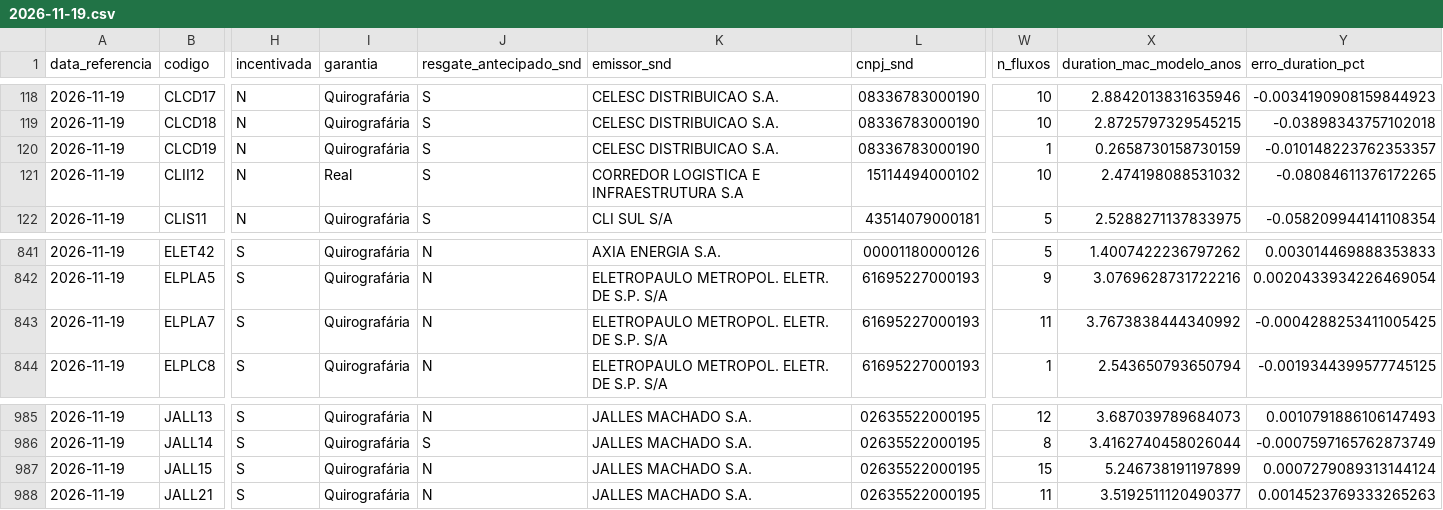
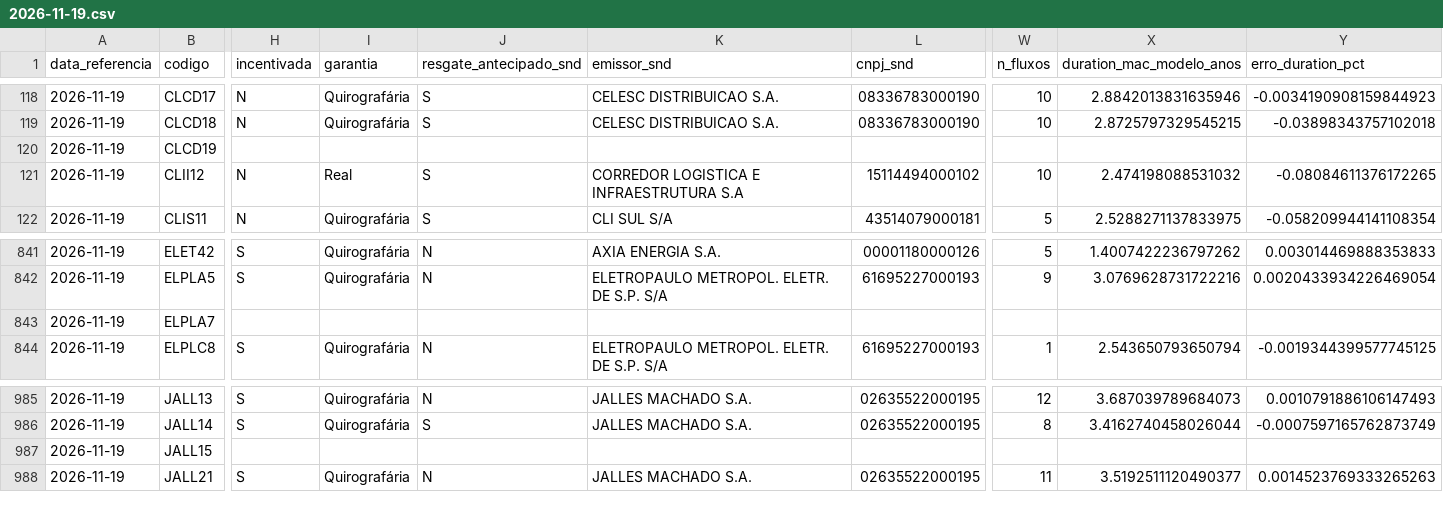
Before and after one commit to alissondpoliveira/grafo-credito, a CSV file: dados/derivados/precificacao/2026-11-19.csv, drawn as a sheet; only a part is shown, gaps mark what is left out; the diff covers the shown part only; the diff names each change by its address in the sheet, - before the commit and + after, or states it on an @@ line.

```diff
--- a/dados/derivados/precificacao/2026-11-19.csv
+++ b/dados/derivados/precificacao/2026-11-19.csv
-H120 (incentivada): N
+H120 (incentivada): (empty)
-I120 (garantia): Quirografária
+I120 (garantia): (empty)
-J120 (resgate_antecipado_snd): S
+J120 (resgate_antecipado_snd): (empty)
-K120 (emissor_snd): CELESC DISTRIBUICAO S.A.
+K120 (emissor_snd): (empty)
-L120 (cnpj_snd): 08336783000190
+L120 (cnpj_snd): (empty)
-W120 (n_fluxos): 1
+W120 (n_fluxos): (empty)
-X120 (duration_mac_modelo_anos): 0.2658730158730159
+X120 (duration_mac_modelo_anos): (empty)
-Y120 (erro_duration_pct): -0.010148223762353357
+Y120 (erro_duration_pct): (empty)
-H843 (incentivada): S
+H843 (incentivada): (empty)
-I843 (garantia): Quirografária
+I843 (garantia): (empty)
-J843 (resgate_antecipado_snd): N
+J843 (resgate_antecipado_snd): (empty)
-K843 (emissor_snd): ELETROPAULO METROPOL. ELETR. DE S.P. S/A
+K843 (emissor_snd): (empty)
-L843 (cnpj_snd): 61695227000193
+L843 (cnpj_snd): (empty)
-W843 (n_fluxos): 11
+W843 (n_fluxos): (empty)
-X843 (duration_mac_modelo_anos): 3.7673838444340992
+X843 (duration_mac_modelo_anos): (empty)
-Y843 (erro_duration_pct): -0.0004288253411005425
+Y843 (erro_duration_pct): (empty)
-H987 (incentivada): S
+H987 (incentivada): (empty)
-I987 (garantia): Quirografária
+I987 (garantia): (empty)
-J987 (resgate_antecipado_snd): N
+J987 (resgate_antecipado_snd): (empty)
-K987 (emissor_snd): JALLES MACHADO S.A.
+K987 (emissor_snd): (empty)
-L987 (cnpj_snd): 02635522000195
+L987 (cnpj_snd): (empty)
-W987 (n_fluxos): 15
+W987 (n_fluxos): (empty)
-X987 (duration_mac_modelo_anos): 5.246738191197899
+X987 (duration_mac_modelo_anos): (empty)
-Y987 (erro_duration_pct): 0.0007279089313144124
+Y987 (erro_duration_pct): (empty)
```
Also changed, not shown: 95 edited cells elsewhere in this file, dados/derivados/jev/fila_revisao.csv, dados/derivados/pares/2026-11-19.csv, 16 other files.
